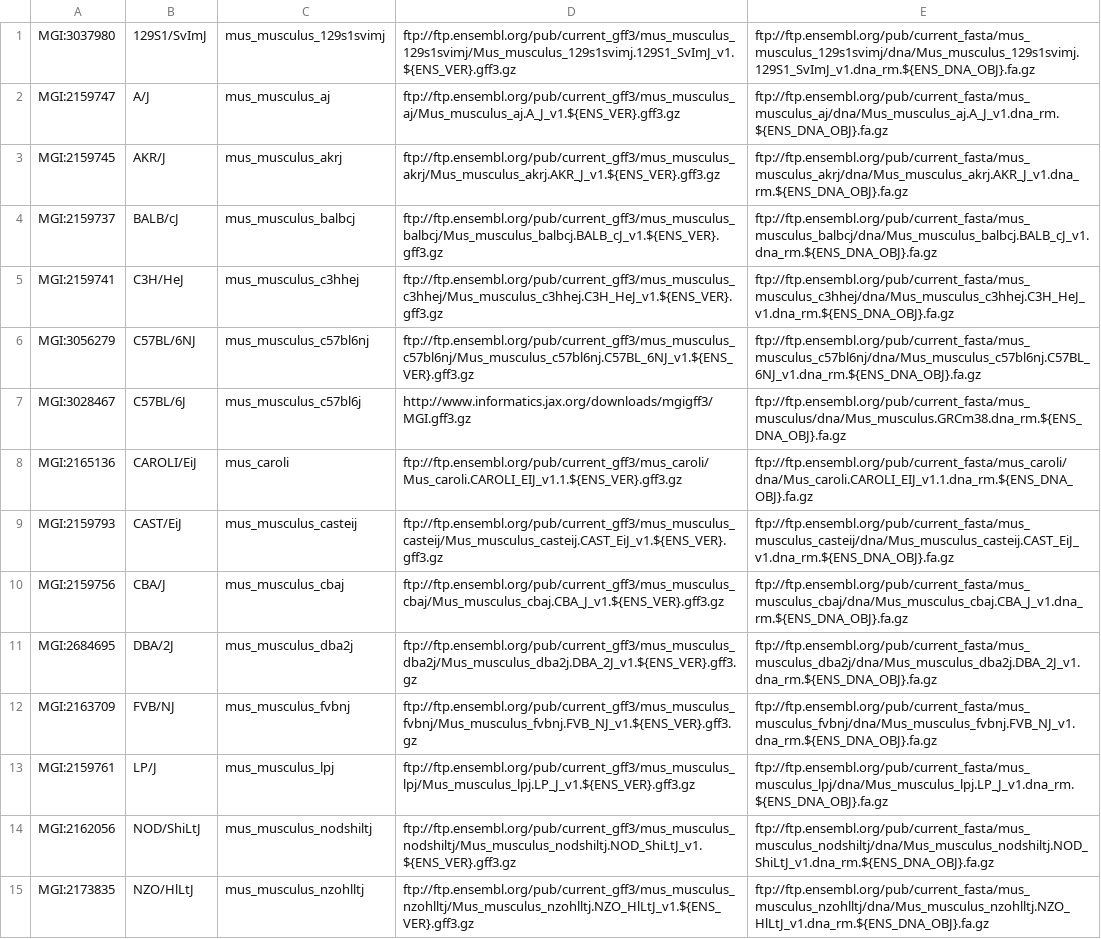
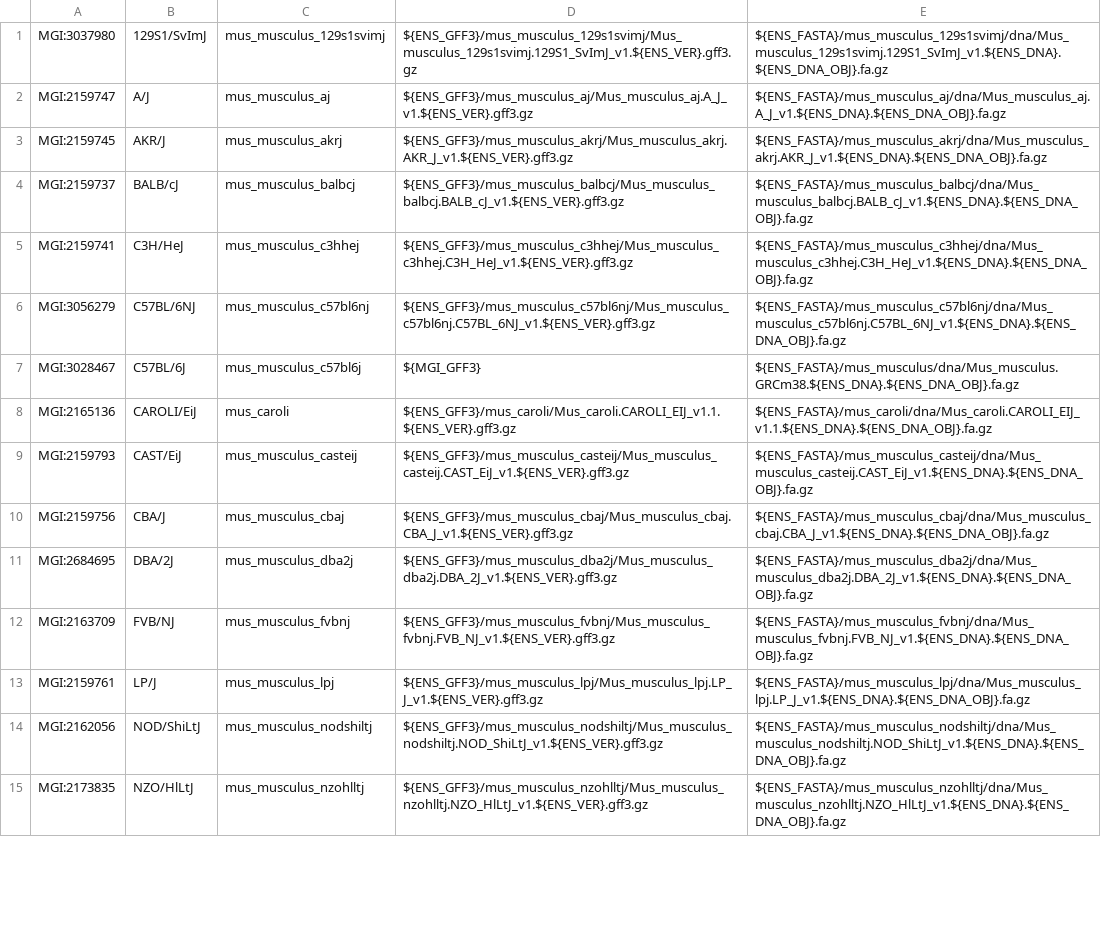
Before and after one commit to mgijax/mousemine_etl, a TSV file: bin/straindata/strains.v92.tsv, drawn as a sheet; only a part is shown; the diff covers the shown part only; the diff names each change by its address in the sheet, - before the commit and + after, or states it on an @@ line.

```diff
--- a/bin/straindata/strains.v92.tsv
+++ b/bin/straindata/strains.v92.tsv
-D1: ftp://ftp.ensembl.org/pub/current_gff3/mus_musculus_129s1svimj/Mus_musculus_129s1svimj.129S1_SvImJ_v1.${ENS_VER}.gff3.gz
+D1: ${ENS_GFF3}/mus_musculus_129s1svimj/Mus_musculus_129s1svimj.129S1_SvImJ_v1.${ENS_VER}.gff3.gz
-E1: ftp://ftp.ensembl.org/pub/current_fasta/mus_musculus_129s1svimj/dna/Mus_musculus_129s1svimj.129S1_SvImJ_v1.dna_rm.${ENS_DNA_OBJ}.fa.gz
+E1: ${ENS_FASTA}/mus_musculus_129s1svimj/dna/Mus_musculus_129s1svimj.129S1_SvImJ_v1.${ENS_DNA}.${ENS_DNA_OBJ}.fa.gz
-D2: ftp://ftp.ensembl.org/pub/current_gff3/mus_musculus_aj/Mus_musculus_aj.A_J_v1.${ENS_VER}.gff3.gz
+D2: ${ENS_GFF3}/mus_musculus_aj/Mus_musculus_aj.A_J_v1.${ENS_VER}.gff3.gz
-E2: ftp://ftp.ensembl.org/pub/current_fasta/mus_musculus_aj/dna/Mus_musculus_aj.A_J_v1.dna_rm.${ENS_DNA_OBJ}.fa.gz
+E2: ${ENS_FASTA}/mus_musculus_aj/dna/Mus_musculus_aj.A_J_v1.${ENS_DNA}.${ENS_DNA_OBJ}.fa.gz
-D3: ftp://ftp.ensembl.org/pub/current_gff3/mus_musculus_akrj/Mus_musculus_akrj.AKR_J_v1.${ENS_VER}.gff3.gz
+D3: ${ENS_GFF3}/mus_musculus_akrj/Mus_musculus_akrj.AKR_J_v1.${ENS_VER}.gff3.gz
-E3: ftp://ftp.ensembl.org/pub/current_fasta/mus_musculus_akrj/dna/Mus_musculus_akrj.AKR_J_v1.dna_rm.${ENS_DNA_OBJ}.fa.gz
+E3: ${ENS_FASTA}/mus_musculus_akrj/dna/Mus_musculus_akrj.AKR_J_v1.${ENS_DNA}.${ENS_DNA_OBJ}.fa.gz
-D4: ftp://ftp.ensembl.org/pub/current_gff3/mus_musculus_balbcj/Mus_musculus_balbcj.BALB_cJ_v1.${ENS_VER}.gff3.gz
+D4: ${ENS_GFF3}/mus_musculus_balbcj/Mus_musculus_balbcj.BALB_cJ_v1.${ENS_VER}.gff3.gz
-E4: ftp://ftp.ensembl.org/pub/current_fasta/mus_musculus_balbcj/dna/Mus_musculus_balbcj.BALB_cJ_v1.dna_rm.${ENS_DNA_OBJ}.fa.gz
+E4: ${ENS_FASTA}/mus_musculus_balbcj/dna/Mus_musculus_balbcj.BALB_cJ_v1.${ENS_DNA}.${ENS_DNA_OBJ}.fa.gz
-D5: ftp://ftp.ensembl.org/pub/current_gff3/mus_musculus_c3hhej/Mus_musculus_c3hhej.C3H_HeJ_v1.${ENS_VER}.gff3.gz
+D5: ${ENS_GFF3}/mus_musculus_c3hhej/Mus_musculus_c3hhej.C3H_HeJ_v1.${ENS_VER}.gff3.gz
-E5: ftp://ftp.ensembl.org/pub/current_fasta/mus_musculus_c3hhej/dna/Mus_musculus_c3hhej.C3H_HeJ_v1.dna_rm.${ENS_DNA_OBJ}.fa.gz
+E5: ${ENS_FASTA}/mus_musculus_c3hhej/dna/Mus_musculus_c3hhej.C3H_HeJ_v1.${ENS_DNA}.${ENS_DNA_OBJ}.fa.gz
-D6: ftp://ftp.ensembl.org/pub/current_gff3/mus_musculus_c57bl6nj/Mus_musculus_c57bl6nj.C57BL_6NJ_v1.${ENS_VER}.gff3.gz
+D6: ${ENS_GFF3}/mus_musculus_c57bl6nj/Mus_musculus_c57bl6nj.C57BL_6NJ_v1.${ENS_VER}.gff3.gz
-E6: ftp://ftp.ensembl.org/pub/current_fasta/mus_musculus_c57bl6nj/dna/Mus_musculus_c57bl6nj.C57BL_6NJ_v1.dna_rm.${ENS_DNA_OBJ}.fa.gz
+E6: ${ENS_FASTA}/mus_musculus_c57bl6nj/dna/Mus_musculus_c57bl6nj.C57BL_6NJ_v1.${ENS_DNA}.${ENS_DNA_OBJ}.fa.gz
-D7: http://www.informatics.jax.org/downloads/mgigff3/MGI.gff3.gz
+D7: ${MGI_GFF3}
-E7: ftp://ftp.ensembl.org/pub/current_fasta/mus_musculus/dna/Mus_musculus.GRCm38.dna_rm.${ENS_DNA_OBJ}.fa.gz
+E7: ${ENS_FASTA}/mus_musculus/dna/Mus_musculus.GRCm38.${ENS_DNA}.${ENS_DNA_OBJ}.fa.gz
-D8: ftp://ftp.ensembl.org/pub/current_gff3/mus_caroli/Mus_caroli.CAROLI_EIJ_v1.1.${ENS_VER}.gff3.gz
+D8: ${ENS_GFF3}/mus_caroli/Mus_caroli.CAROLI_EIJ_v1.1.${ENS_VER}.gff3.gz
-E8: ftp://ftp.ensembl.org/pub/current_fasta/mus_caroli/dna/Mus_caroli.CAROLI_EIJ_v1.1.dna_rm.${ENS_DNA_OBJ}.fa.gz
+E8: ${ENS_FASTA}/mus_caroli/dna/Mus_caroli.CAROLI_EIJ_v1.1.${ENS_DNA}.${ENS_DNA_OBJ}.fa.gz
-D9: ftp://ftp.ensembl.org/pub/current_gff3/mus_musculus_casteij/Mus_musculus_casteij.CAST_EiJ_v1.${ENS_VER}.gff3.gz
+D9: ${ENS_GFF3}/mus_musculus_casteij/Mus_musculus_casteij.CAST_EiJ_v1.${ENS_VER}.gff3.gz
-E9: ftp://ftp.ensembl.org/pub/current_fasta/mus_musculus_casteij/dna/Mus_musculus_casteij.CAST_EiJ_v1.dna_rm.${ENS_DNA_OBJ}.fa.gz
+E9: ${ENS_FASTA}/mus_musculus_casteij/dna/Mus_musculus_casteij.CAST_EiJ_v1.${ENS_DNA}.${ENS_DNA_OBJ}.fa.gz
-D10: ftp://ftp.ensembl.org/pub/current_gff3/mus_musculus_cbaj/Mus_musculus_cbaj.CBA_J_v1.${ENS_VER}.gff3.gz
+D10: ${ENS_GFF3}/mus_musculus_cbaj/Mus_musculus_cbaj.CBA_J_v1.${ENS_VER}.gff3.gz
-E10: ftp://ftp.ensembl.org/pub/current_fasta/mus_musculus_cbaj/dna/Mus_musculus_cbaj.CBA_J_v1.dna_rm.${ENS_DNA_OBJ}.fa.gz
+E10: ${ENS_FASTA}/mus_musculus_cbaj/dna/Mus_musculus_cbaj.CBA_J_v1.${ENS_DNA}.${ENS_DNA_OBJ}.fa.gz
-D11: ftp://ftp.ensembl.org/pub/current_gff3/mus_musculus_dba2j/Mus_musculus_dba2j.DBA_2J_v1.${ENS_VER}.gff3.gz
+D11: ${ENS_GFF3}/mus_musculus_dba2j/Mus_musculus_dba2j.DBA_2J_v1.${ENS_VER}.gff3.gz
-E11: ftp://ftp.ensembl.org/pub/current_fasta/mus_musculus_dba2j/dna/Mus_musculus_dba2j.DBA_2J_v1.dna_rm.${ENS_DNA_OBJ}.fa.gz
+E11: ${ENS_FASTA}/mus_musculus_dba2j/dna/Mus_musculus_dba2j.DBA_2J_v1.${ENS_DNA}.${ENS_DNA_OBJ}.fa.gz
-D12: ftp://ftp.ensembl.org/pub/current_gff3/mus_musculus_fvbnj/Mus_musculus_fvbnj.FVB_NJ_v1.${ENS_VER}.gff3.gz
+D12: ${ENS_GFF3}/mus_musculus_fvbnj/Mus_musculus_fvbnj.FVB_NJ_v1.${ENS_VER}.gff3.gz
-E12: ftp://ftp.ensembl.org/pub/current_fasta/mus_musculus_fvbnj/dna/Mus_musculus_fvbnj.FVB_NJ_v1.dna_rm.${ENS_DNA_OBJ}.fa.gz
+E12: ${ENS_FASTA}/mus_musculus_fvbnj/dna/Mus_musculus_fvbnj.FVB_NJ_v1.${ENS_DNA}.${ENS_DNA_OBJ}.fa.gz
-D13: ftp://ftp.ensembl.org/pub/current_gff3/mus_musculus_lpj/Mus_musculus_lpj.LP_J_v1.${ENS_VER}.gff3.gz
+D13: ${ENS_GFF3}/mus_musculus_lpj/Mus_musculus_lpj.LP_J_v1.${ENS_VER}.gff3.gz
-E13: ftp://ftp.ensembl.org/pub/current_fasta/mus_musculus_lpj/dna/Mus_musculus_lpj.LP_J_v1.dna_rm.${ENS_DNA_OBJ}.fa.gz
+E13: ${ENS_FASTA}/mus_musculus_lpj/dna/Mus_musculus_lpj.LP_J_v1.${ENS_DNA}.${ENS_DNA_OBJ}.fa.gz
-D14: ftp://ftp.ensembl.org/pub/current_gff3/mus_musculus_nodshiltj/Mus_musculus_nodshiltj.NOD_ShiLtJ_v1.${ENS_VER}.gff3.gz
+D14: ${ENS_GFF3}/mus_musculus_nodshiltj/Mus_musculus_nodshiltj.NOD_ShiLtJ_v1.${ENS_VER}.gff3.gz
-E14: ftp://ftp.ensembl.org/pub/current_fasta/mus_musculus_nodshiltj/dna/Mus_musculus_nodshiltj.NOD_ShiLtJ_v1.dna_rm.${ENS_DNA_OBJ}.fa.gz
+E14: ${ENS_FASTA}/mus_musculus_nodshiltj/dna/Mus_musculus_nodshiltj.NOD_ShiLtJ_v1.${ENS_DNA}.${ENS_DNA_OBJ}.fa.gz
-D15: ftp://ftp.ensembl.org/pub/current_gff3/mus_musculus_nzohlltj/Mus_musculus_nzohlltj.NZO_HlLtJ_v1.${ENS_VER}.gff3.gz
+D15: ${ENS_GFF3}/mus_musculus_nzohlltj/Mus_musculus_nzohlltj.NZO_HlLtJ_v1.${ENS_VER}.gff3.gz
-E15: ftp://ftp.ensembl.org/pub/current_fasta/mus_musculus_nzohlltj/dna/Mus_musculus_nzohlltj.NZO_HlLtJ_v1.dna_rm.${ENS_DNA_OBJ}.fa.gz
+E15: ${ENS_FASTA}/mus_musculus_nzohlltj/dna/Mus_musculus_nzohlltj.NZO_HlLtJ_v1.${ENS_DNA}.${ENS_DNA_OBJ}.fa.gz
```
Also changed, not shown: 9 edited cells elsewhere in this file, bin/straindata/strains.tsv, 8 other files.
